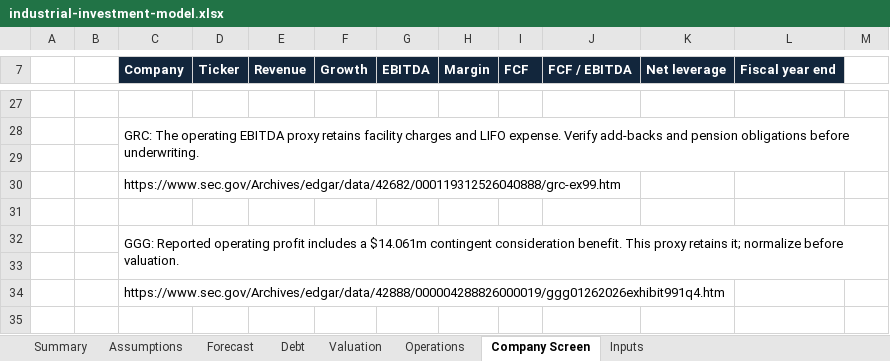
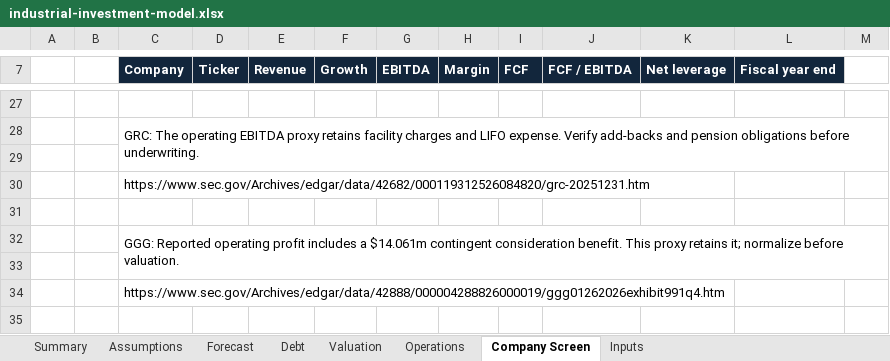
Before and after one commit to Adam-Skarre/adamskarre.com, an Excel workbook: finance/downloads/industrial-investment-model.xlsx, sheet Company Screen, drawn as a sheet; only a part is shown, gaps mark what is left out; values as stored, in another font and other column widths than the file's, no borders; table styles not drawn; the diff names each change by its address in the sheet, - before the commit and + after, or states it on an @@ line.

```diff
--- a/finance/downloads/industrial-investment-model.xlsx (sheet Company Screen)
+++ b/finance/downloads/industrial-investment-model.xlsx (sheet Company Screen)
-C30 (Company): https://www.sec.gov/Archives/edgar/data/42682/000119312526040888/grc-ex99.htm
+C30 (Company): https://www.sec.gov/Archives/edgar/data/42682/000119312526084820/grc-20251231.htm
```
Also changed, not shown: sheet Valuation, sheet Inputs, sheet Assumptions, sheet Summary, sheet Debt, sheet Forecast, 15 other files.
